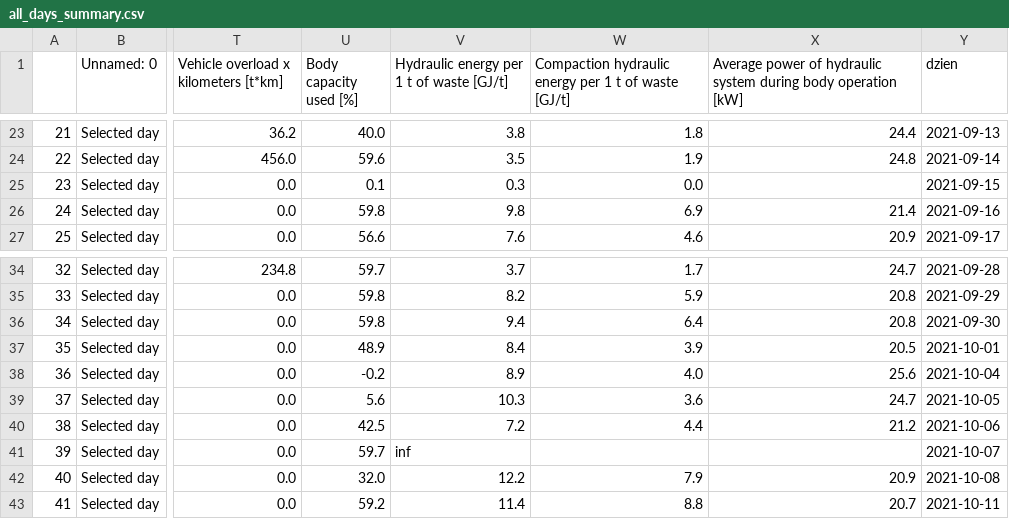
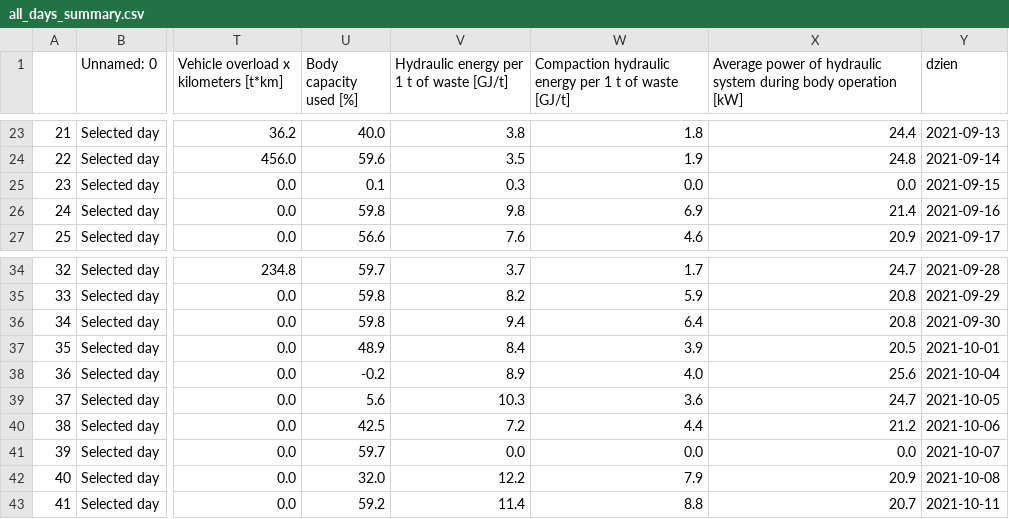
Before and after one commit to Arivalo/210901_DZ, a CSV file: data/20269/podsumowanie_dnia/all_days_summary.csv, drawn as a sheet; only a part is shown, gaps mark what is left out; the diff names each change by its address in the sheet, - before the commit and + after, or states it on an @@ line.

```diff
--- a/data/20269/podsumowanie_dnia/all_days_summary.csv
+++ b/data/20269/podsumowanie_dnia/all_days_summary.csv
-X25: (empty)
+X25: 0.0
-V41: inf
+V41: 0.0
-W41: (empty)
+W41: 0.0
-X41: (empty)
+X41: 0.0
```
